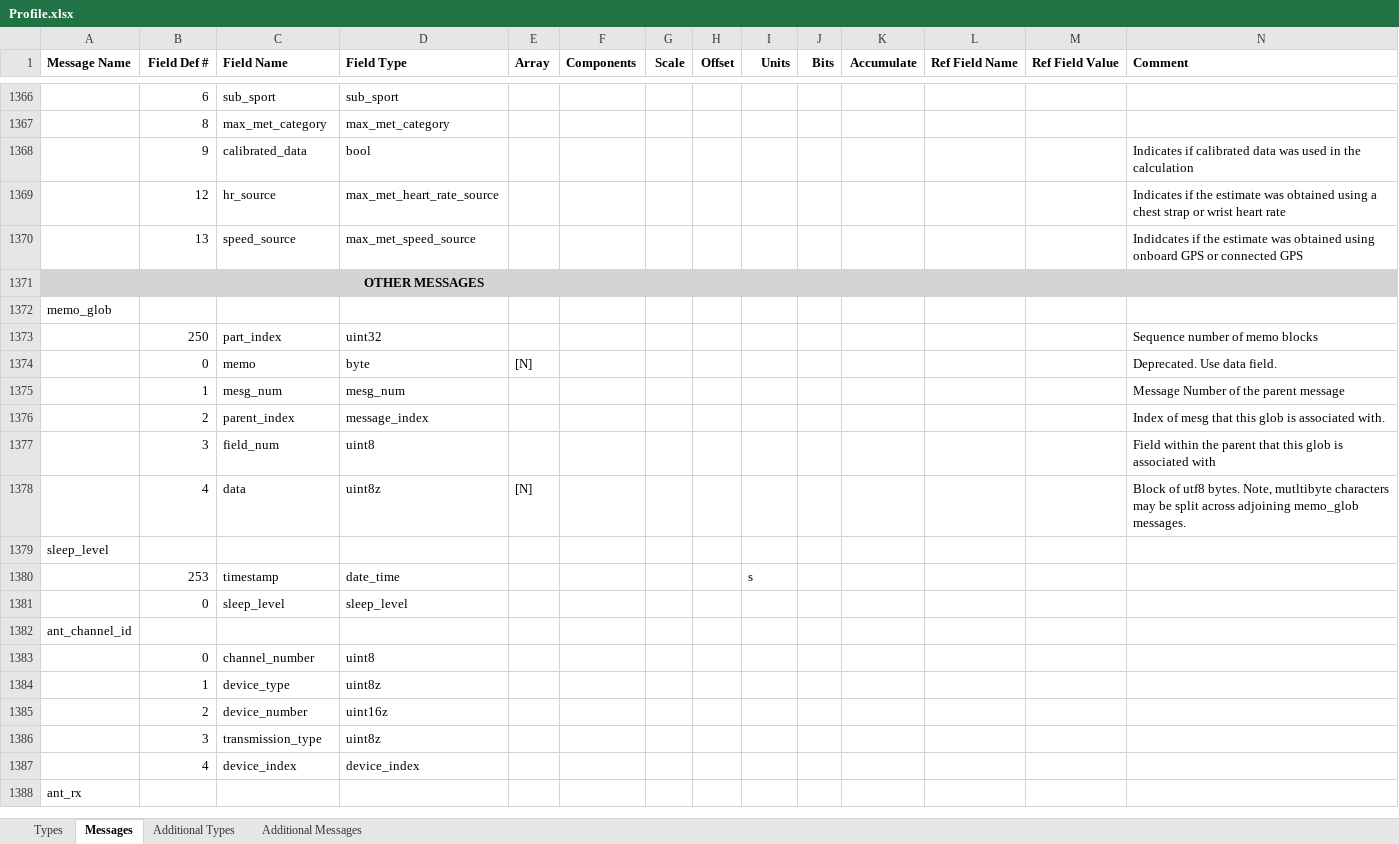
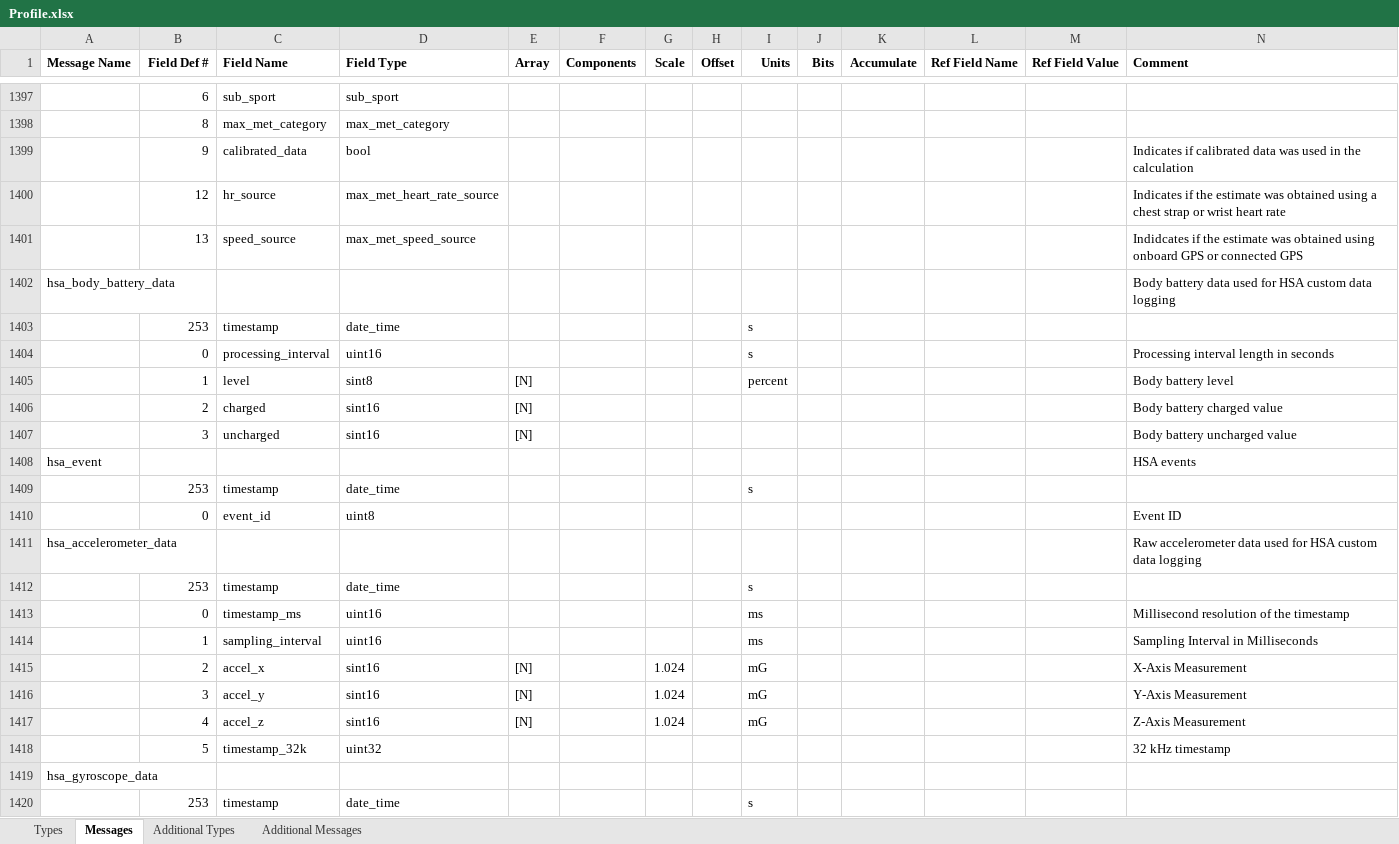
Before and after one commit to scubajorgen/FitReader, an Excel workbook: src/main/resources/Profile.xlsx, sheet Messages, drawn as a sheet; only a part is shown, gaps mark what is left out; the shorter side is filled out with more unchanged rows; values as stored, in another font and other column widths than the file's, no borders; rows hold the shown columns only; the diff covers the shown part only; the diff names each change by its address in the sheet, - before the commit and + after, or states it on an @@ line.

```diff
--- a/src/main/resources/Profile.xlsx (sheet Messages)
+++ b/src/main/resources/Profile.xlsx (sheet Messages)
+row 1402: hsa_body_battery_data |  |  |  |  |  |  |  |  |  |  |  |  | Body battery data used for HSA custom data logging
+row 1403:  | 253 | timestamp | date_time |  |  |  |  | s
+row 1404:  | 0 | processing_interval | uint16 |  |  |  |  | s |  |  |  |  | Processing interval length in seconds
+row 1405:  | 1 | level | sint8 | [N] |  |  |  | percent |  |  |  |  | Body battery level
+row 1406:  | 2 | charged | sint16 | [N] |  |  |  |  |  |  |  |  | Body battery charged value
+row 1407:  | 3 | uncharged | sint16 | [N] |  |  |  |  |  |  |  |  | Body battery uncharged value
+row 1408: hsa_event |  |  |  |  |  |  |  |  |  |  |  |  | HSA events
+row 1409:  | 253 | timestamp | date_time |  |  |  |  | s
+row 1410:  | 0 | event_id | uint8 |  |  |  |  |  |  |  |  |  | Event ID
+row 1411: hsa_accelerometer_data |  |  |  |  |  |  |  |  |  |  |  |  | Raw accelerometer data used for HSA custom data logging
+row 1412:  | 253 | timestamp | date_time |  |  |  |  | s
+row 1413:  | 0 | timestamp_ms | uint16 |  |  |  |  | ms |  |  |  |  | Millisecond resolution of the timestamp
+row 1414:  | 1 | sampling_interval | uint16 |  |  |  |  | ms |  |  |  |  | Sampling Interval in Milliseconds
+row 1415:  | 2 | accel_x | sint16 | [N] |  | 1.024 |  | mG |  |  |  |  | X-Axis Measurement
+row 1416:  | 3 | accel_y | sint16 | [N] |  | 1.024 |  | mG |  |  |  |  | Y-Axis Measurement
+row 1417:  | 4 | accel_z | sint16 | [N] |  | 1.024 |  | mG |  |  |  |  | Z-Axis Measurement
+row 1418:  | 5 | timestamp_32k | uint32 |  |  |  |  |  |  |  |  |  | 32 kHz timestamp
+row 1419: hsa_gyroscope_data
+row 1420:  | 253 | timestamp | date_time |  |  |  |  | s
```
Also changed, not shown: 99 added rows and 1 edited cell elsewhere in this sheet, sheet Types, 2 other files.
